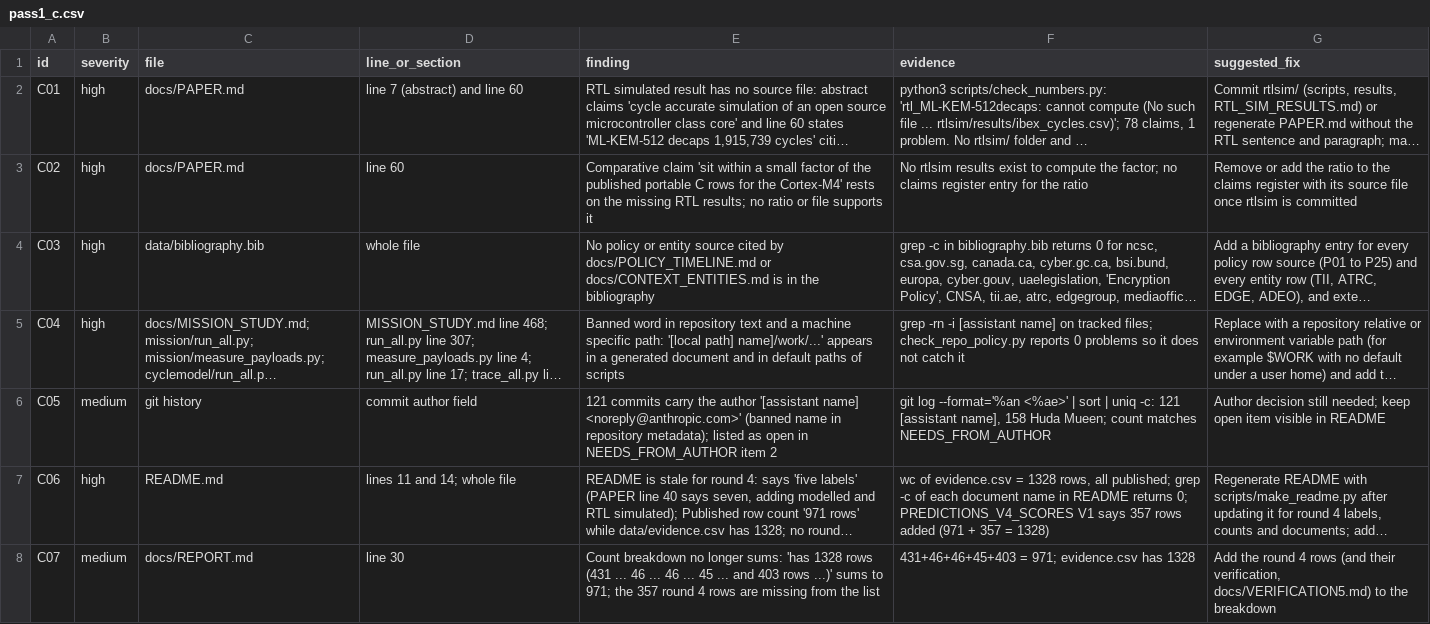
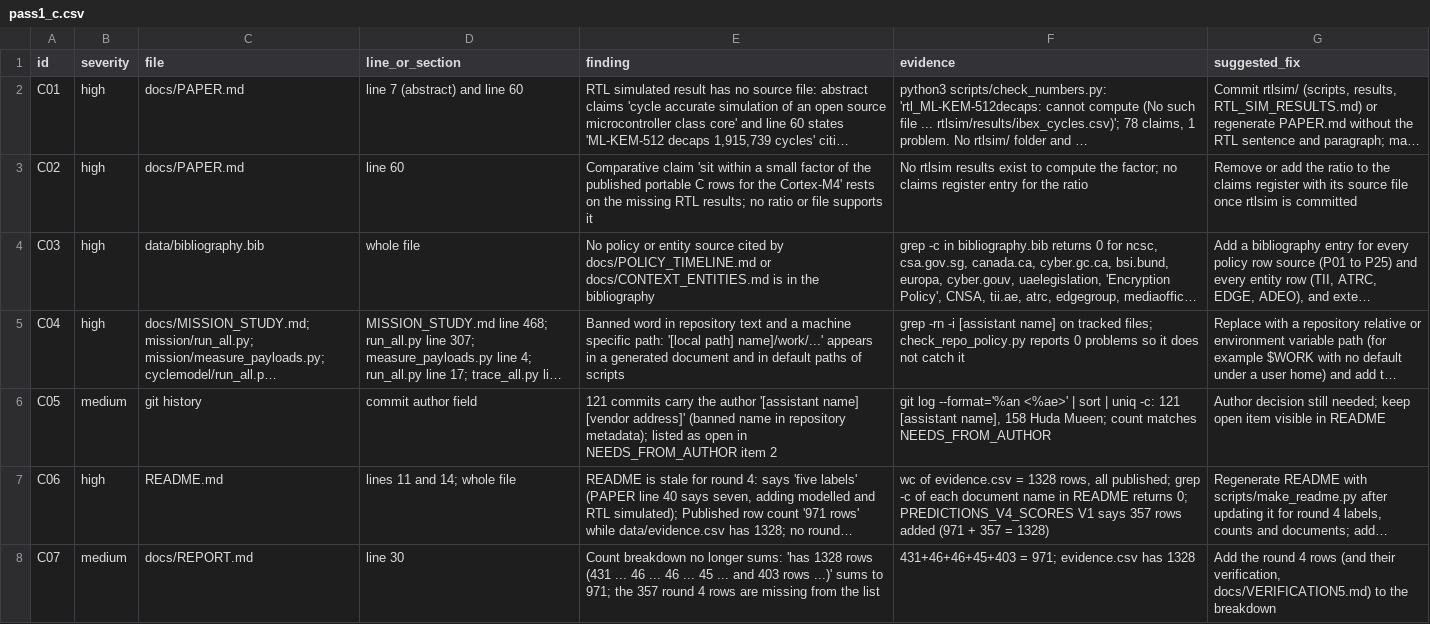
Before and after one commit to hudasol/post-quantum-security, a CSV file: data/review3/pass1_c.csv, drawn as a sheet; only a part is shown; long unchanged cells end in …; the diff names each change by its address in the sheet, - before the commit and + after, or states it on an @@ line.

Commit message:
Review register: redact the vendor address from the quoted finding (review pass 2)

```diff
--- a/data/review3/pass1_c.csv
+++ b/data/review3/pass1_c.csv
-E6 (finding): …'[assistant name] <noreply@anthropic.com>' (banned name…
+E6 (finding): …'[assistant name] [vendor address]' (banned name…
```
Also changed, not shown: docs/REVIEW_FINDINGS3.csv.
